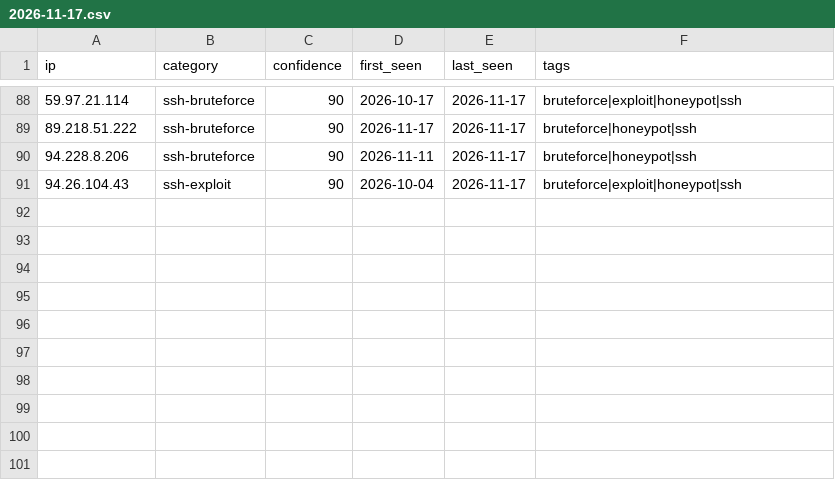
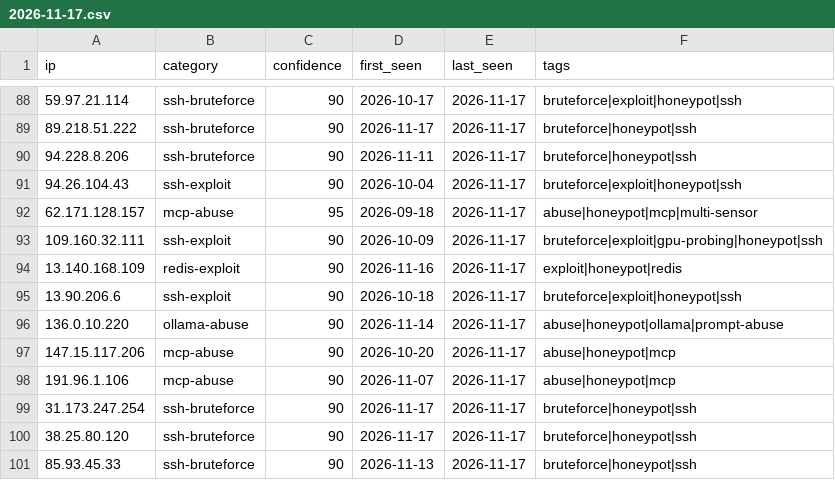
Before and after one commit to Zikmadol/trapline-ioc, a CSV file: daily/2026-11-17.csv, drawn as a sheet; only a part is shown, gaps mark what is left out.

```diff
--- a/daily/2026-11-17.csv
+++ b/daily/2026-11-17.csv
@@ -91 +91,11 @@ ip,category,confidence,first_seen,last_seen,tags
 94.26.104.43,ssh-exploit,90,2026-10-04,2026-11-17,bruteforce|exploit|honeypot|ssh
+62.171.128.157,mcp-abuse,95,2026-09-18,2026-11-17,abuse|honeypot|mcp|multi-sensor
+109.160.32.111,ssh-exploit,90,2026-10-09,2026-11-17,bruteforce|exploit|gpu-probing|honeypot|ssh
+13.140.168.109,redis-exploit,90,2026-11-16,2026-11-17,exploit|honeypot|redis
+13.90.206.6,ssh-exploit,90,2026-10-18,2026-11-17,bruteforce|exploit|honeypot|ssh
+136.0.10.220,ollama-abuse,90,2026-11-14,2026-11-17,abuse|honeypot|ollama|prompt-abuse
+147.15.117.206,mcp-abuse,90,2026-10-20,2026-11-17,abuse|honeypot|mcp
+191.96.1.106,mcp-abuse,90,2026-11-07,2026-11-17,abuse|honeypot|mcp
+31.173.247.254,ssh-bruteforce,90,2026-11-17,2026-11-17,bruteforce|honeypot|ssh
+38.25.80.120,ssh-bruteforce,90,2026-11-17,2026-11-17,bruteforce|honeypot|ssh
+85.93.45.33,ssh-bruteforce,90,2026-11-13,2026-11-17,bruteforce|honeypot|ssh
```
Also changed, not shown: feeds/ai-infra.csv, feeds/all-observed.csv, 15 other files.
